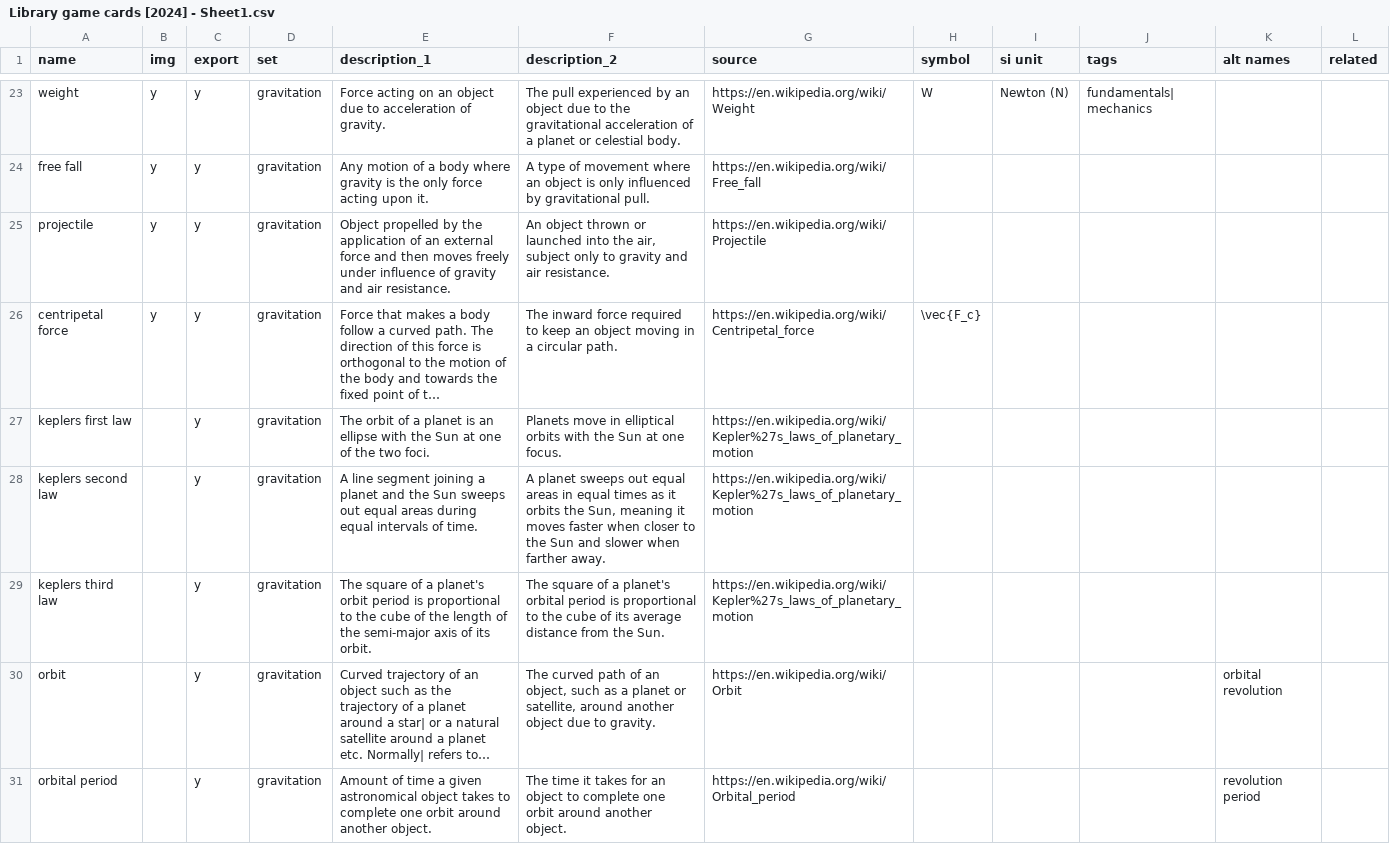
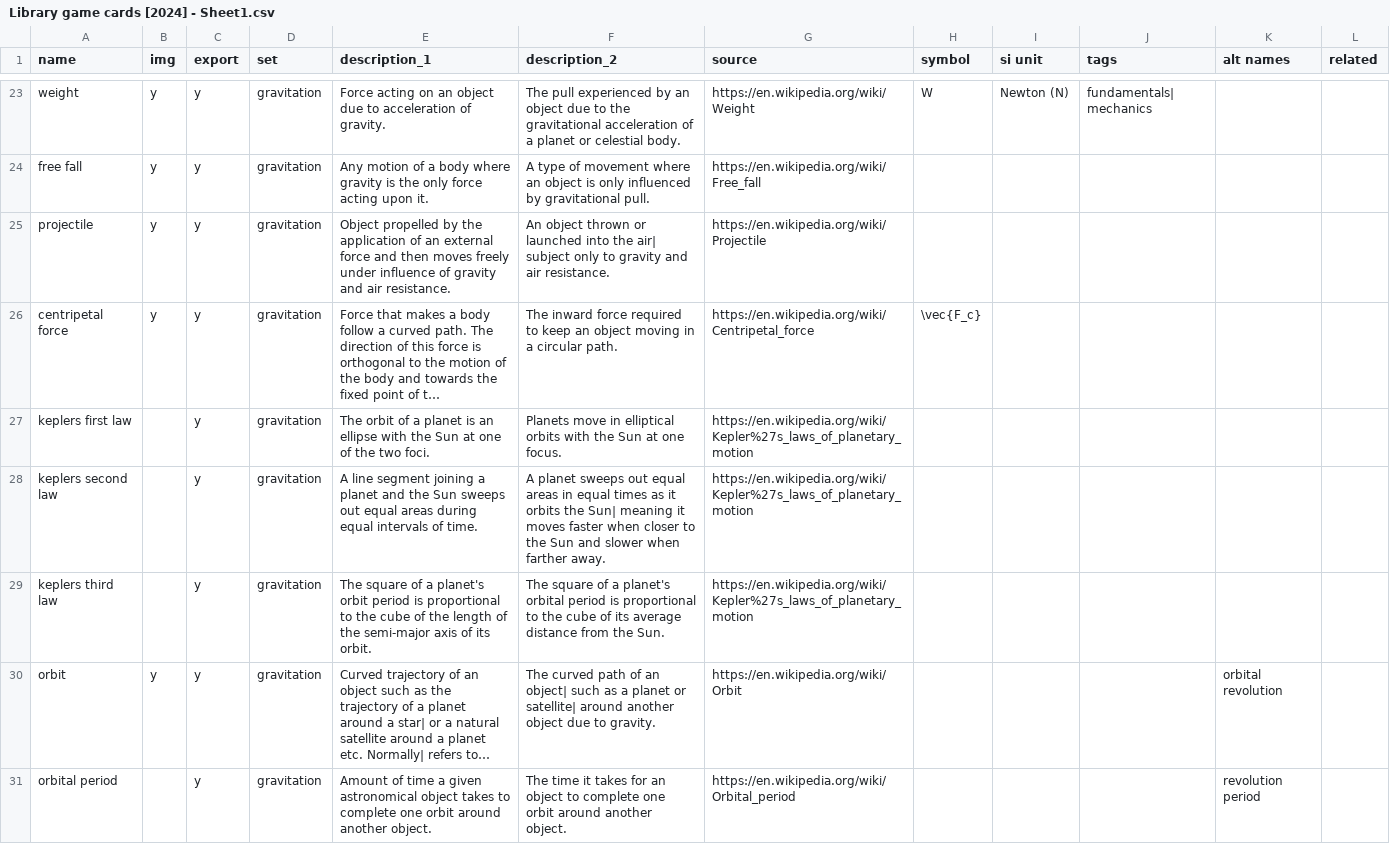
Before and after one commit to ormach/quantum-citadel, a CSV file: Library game cards [2024] - Sheet1.csv, drawn as a sheet; only a part is shown, gaps mark what is left out; long unchanged cells end in …; the diff covers the shown part only; the diff names each change by its address in the sheet, - before the commit and + after, or states it on an @@ line.

```diff
--- a/Library game cards [2024] - Sheet1.csv
+++ b/Library game cards [2024] - Sheet1.csv
-F25 (description_2): …into the air, subject only…
+F25 (description_2): …into the air| subject only…
-F28 (description_2): …orbits the Sun, meaning it…
+F28 (description_2): …orbits the Sun| meaning it…
-B30 (img): (empty)
+B30 (img): y
-F30 (description_2): …of an object, such as a planet or satellite, around another…
+F30 (description_2): …of an object| such as a planet or satellite| around another…
```
Also changed, not shown: 23 edited cells elsewhere in this file, 5 other files.
